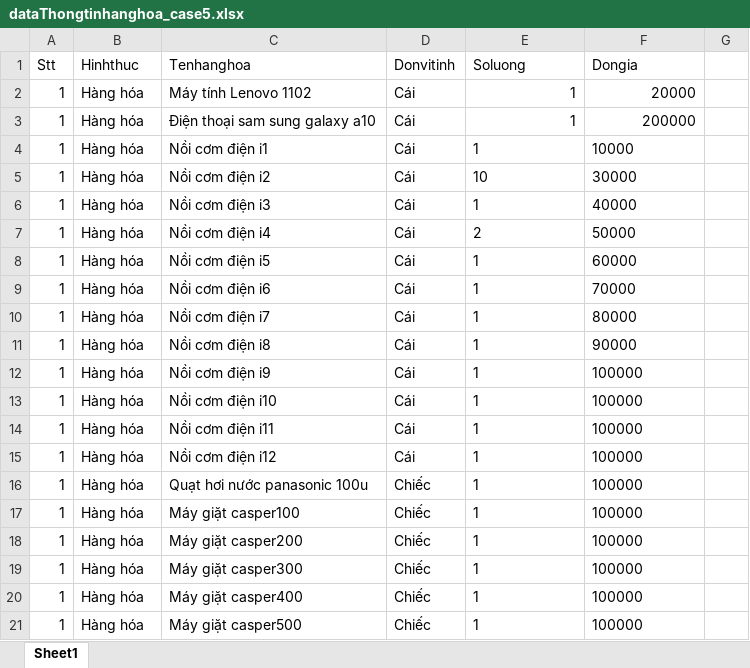
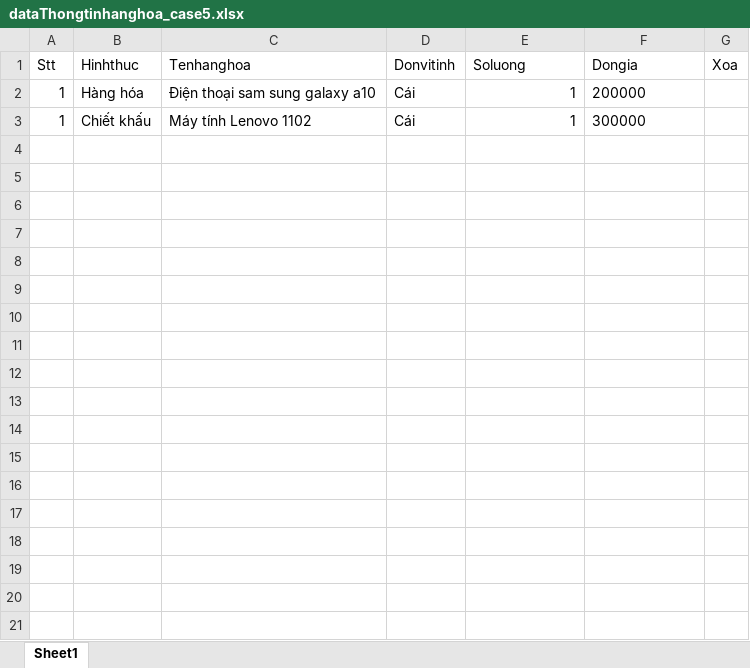
Before and after one commit to Kem1997/HDDT-V2, an Excel workbook: data/dataThongtinhanghoa_case5.xlsx, sheet Sheet1, drawn as a sheet; values as stored, in another font and other column widths than the file's, no borders; removed rows and columns are numbered as before the commit, all else as after; the diff names each change by its address in the sheet, - before the commit and + after, or states it on an @@ line.

```diff
--- a/data/dataThongtinhanghoa_case5.xlsx (sheet Sheet1)
+++ b/data/dataThongtinhanghoa_case5.xlsx (sheet Sheet1)
-G1: (empty)
+G1: Xoa
-row 2: 1 | Hàng hóa | Máy tính Lenovo 1102 | Cái | 1 | 20000
-F2 alignment: right
+F2 alignment: left
-row 4: 1 | Hàng hóa | Nồi cơm điện i1 | Cái | 1 | 10000
-row 5: 1 | Hàng hóa | Nồi cơm điện i2 | Cái | 10 | 30000
-row 6: 1 | Hàng hóa | Nồi cơm điện i3 | Cái | 1 | 40000
-row 7: 1 | Hàng hóa | Nồi cơm điện i4 | Cái | 2 | 50000
-row 8: 1 | Hàng hóa | Nồi cơm điện i5 | Cái | 1 | 60000
-row 9: 1 | Hàng hóa | Nồi cơm điện i6 | Cái | 1 | 70000
-row 10: 1 | Hàng hóa | Nồi cơm điện i7 | Cái | 1 | 80000
-row 11: 1 | Hàng hóa | Nồi cơm điện i8 | Cái | 1 | 90000
-row 12: 1 | Hàng hóa | Nồi cơm điện i9 | Cái | 1 | 100000
-B3 (Hinhthuc): Hàng hóa
+B3 (Hinhthuc): Chiết khấu
-C3 (Tenhanghoa): Nồi cơm điện i10
+C3 (Tenhanghoa): Máy tính Lenovo 1102
-E3 alignment: left
+E3 alignment: right
-F3 (Dongia): 100000
+F3 (Dongia): 300000
-row 14: 1 | Hàng hóa | Nồi cơm điện i11 | Cái | 1 | 100000
-row 15: 1 | Hàng hóa | Nồi cơm điện i12 | Cái | 1 | 100000
-row 16: 1 | Hàng hóa | Quạt hơi nước panasonic 100u | Chiếc | 1 | 100000
-row 17: 1 | Hàng hóa | Máy giặt casper100 | Chiếc | 1 | 100000
-row 18: 1 | Hàng hóa | Máy giặt casper200 | Chiếc | 1 | 100000
-row 19: 1 | Hàng hóa | Máy giặt casper300 | Chiếc | 1 | 100000
-row 20: 1 | Hàng hóa | Máy giặt casper400 | Chiếc | 1 | 100000
-row 21: 1 | Hàng hóa | Máy giặt casper500 | Chiếc | 1 | 100000
```
Also changed, not shown: data/dataThongtinhanghoa_case2.xlsx, data/dataThongtinhanghoa_case4.xlsx, 53 other files.
